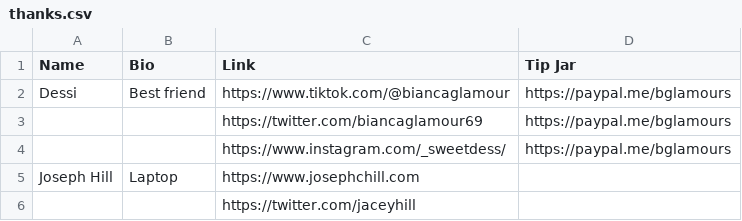
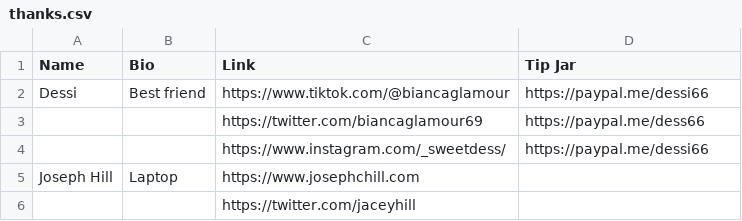
Before and after one commit to rikaklassen/channel-content, a CSV file: assets/thanks.csv, drawn as a sheet.

Commit message:
Update thanks.csv

```diff
--- a/assets/thanks.csv
+++ b/assets/thanks.csv
@@ -1,5 +1,5 @@
 Name,Bio,Link,Tip Jar
-Dessi,Best friend,https://www.tiktok.com/@biancaglamour,https://paypal.me/bglamours
-,,https://twitter.com/biancaglamour69,https://paypal.me/bglamours
-,,https://www.instagram.com/_sweetdess/,https://paypal.me/bglamours
+Dessi,Best friend,https://www.tiktok.com/@biancaglamour,https://paypal.me/dessi66
+,,https://twitter.com/biancaglamour69,https://paypal.me/dess66
+,,https://www.instagram.com/_sweetdess/,https://paypal.me/dessi66
 Joseph Hill,Laptop,https://www.josephchill.com,
```
